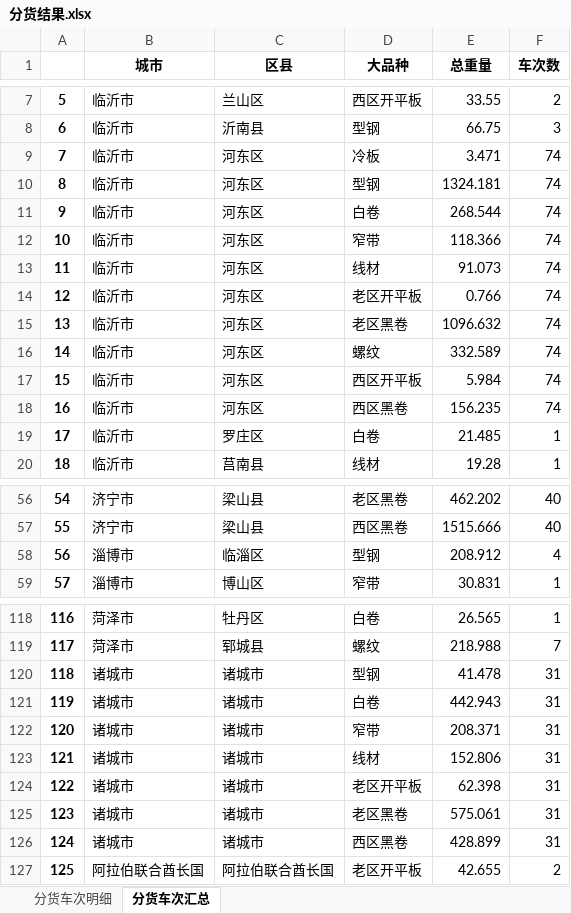
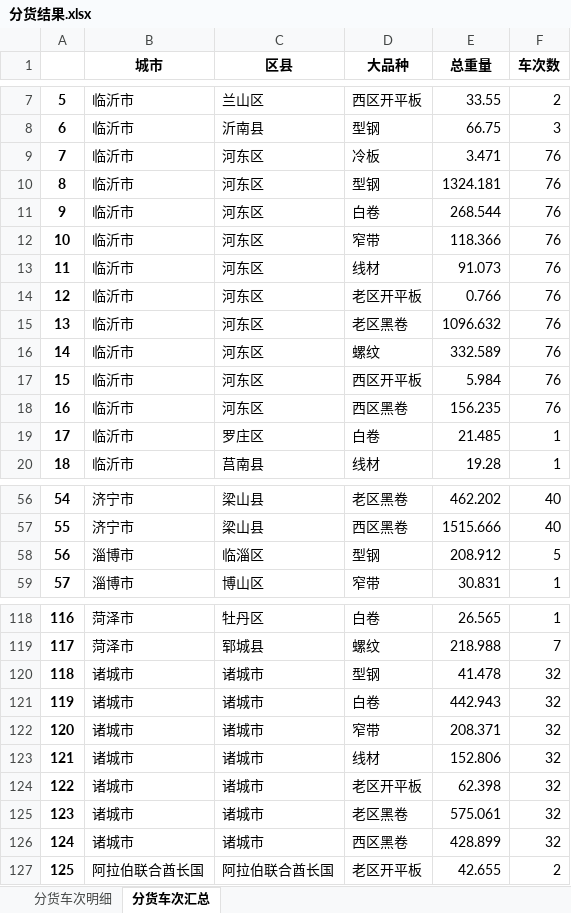
Before and after one commit to 9Echo/single-gc-goods-allocation, an Excel workbook: app/static/分货结果.xlsx, sheet 分货车次汇总, drawn as a sheet; only a part is shown, gaps mark what is left out; values as stored, in another font and other column widths than the file's, no borders; the diff covers the shown part only; the diff names each change by its address in the sheet, - before the commit and + after, or states it on an @@ line.

```diff
--- a/app/static/分货结果.xlsx (sheet 分货车次汇总)
+++ b/app/static/分货结果.xlsx (sheet 分货车次汇总)
-F9:F18 (车次数): 74
+F9:F18 (车次数): 76
-F58 (车次数): 4
+F58 (车次数): 5
-F120:F126 (车次数): 31
+F120:F126 (车次数): 32
```
Also changed, not shown: 5 edited cells elsewhere in this sheet, sheet 分货车次明细, 2 other files.
